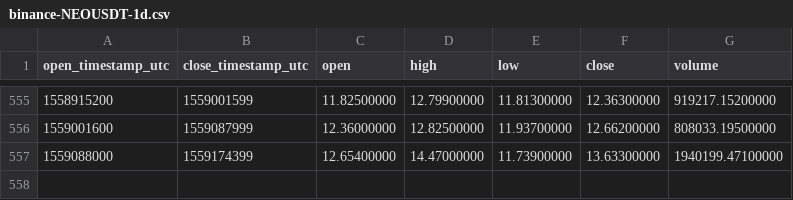
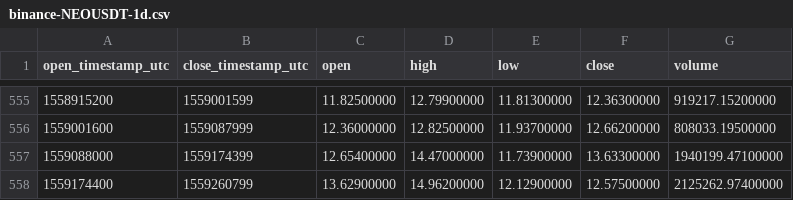
Before and after one commit to cryptobigbro/binance-NEOUSDT, a CSV file: binance-NEOUSDT-1d.csv, drawn as a sheet; only a part is shown, gaps mark what is left out; the diff names each change by its address in the sheet, - before the commit and + after, or states it on an @@ line.

Commit message:
Update OHLCV data.

```diff
--- a/binance-NEOUSDT-1d.csv
+++ b/binance-NEOUSDT-1d.csv
+row 558: 1559174400 | 1559260799 | 13.62900000 | 14.96200000 | 12.12900000 | 12.57500000 | 2125262.97400000
```
Also changed, not shown: 1 other file.
